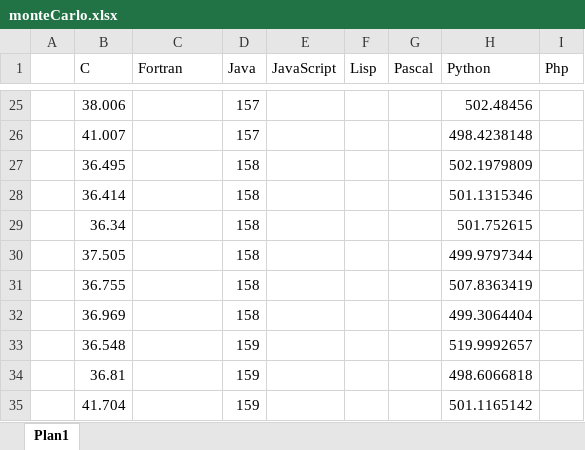
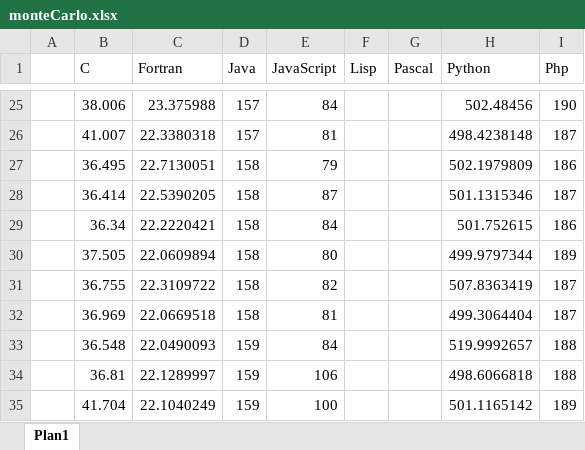
Before and after one commit to JuniorThume/Prova2PLP, an Excel workbook: Graficos/monteCarlo.xlsx, sheet Plan1, drawn as a sheet; only a part is shown, gaps mark what is left out; values as stored, in another font and other column widths than the file's, no borders; charts and pictures not drawn; the diff covers the shown part only; the diff names each change by its address in the sheet, - before the commit and + after, or states it on an @@ line.

```diff
--- a/Graficos/monteCarlo.xlsx (sheet Plan1)
+++ b/Graficos/monteCarlo.xlsx (sheet Plan1)
-C25 (Fortran): (empty)
+C25 (Fortran): 23.375988
-E25 (JavaScript): (empty)
+E25 (JavaScript): 84
-I25 (Php): (empty)
+I25 (Php): 190
-C26 (Fortran): (empty)
+C26 (Fortran): 22.3380318
-E26 (JavaScript): (empty)
+E26 (JavaScript): 81
-I26 (Php): (empty)
+I26 (Php): 187
-C27 (Fortran): (empty)
+C27 (Fortran): 22.7130051
-E27 (JavaScript): (empty)
+E27 (JavaScript): 79
-I27 (Php): (empty)
+I27 (Php): 186
-C28 (Fortran): (empty)
+C28 (Fortran): 22.5390205
-E28 (JavaScript): (empty)
+E28 (JavaScript): 87
-I28 (Php): (empty)
+I28 (Php): 187
-C29 (Fortran): (empty)
+C29 (Fortran): 22.2220421
-E29 (JavaScript): (empty)
+E29 (JavaScript): 84
-I29 (Php): (empty)
+I29 (Php): 186
-C30 (Fortran): (empty)
+C30 (Fortran): 22.0609894
-E30 (JavaScript): (empty)
+E30 (JavaScript): 80
-I30 (Php): (empty)
+I30 (Php): 189
-C31 (Fortran): (empty)
+C31 (Fortran): 22.3109722
-E31 (JavaScript): (empty)
+E31 (JavaScript): 82
-I31:I32 (Php): (empty)
+I31:I32 (Php): 187
-C32 (Fortran): (empty)
+C32 (Fortran): 22.0669518
-E32 (JavaScript): (empty)
+E32 (JavaScript): 81
-C33 (Fortran): (empty)
+C33 (Fortran): 22.0490093
-E33 (JavaScript): (empty)
+E33 (JavaScript): 84
-I33:I34 (Php): (empty)
+I33:I34 (Php): 188
-C34 (Fortran): (empty)
+C34 (Fortran): 22.1289997
-E34 (JavaScript): (empty)
+E34 (JavaScript): 106
-C35 (Fortran): (empty)
+C35 (Fortran): 22.1040249
-E35 (JavaScript): (empty)
+E35 (JavaScript): 100
-I35 (Php): (empty)
+I35 (Php): 189
```
Also changed, not shown: 270 edited cells elsewhere in this sheet, charts or pictures, Graficos/massaMola.xlsx, 16 other files.
